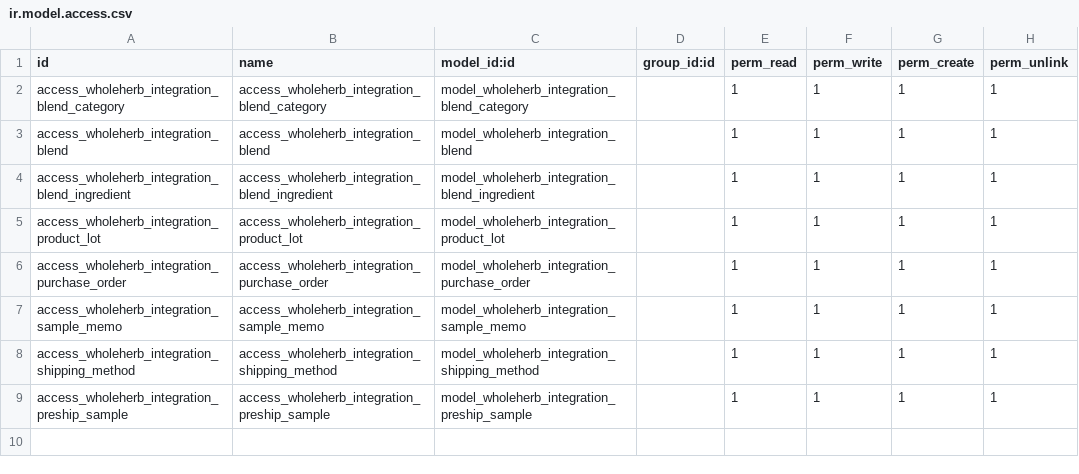
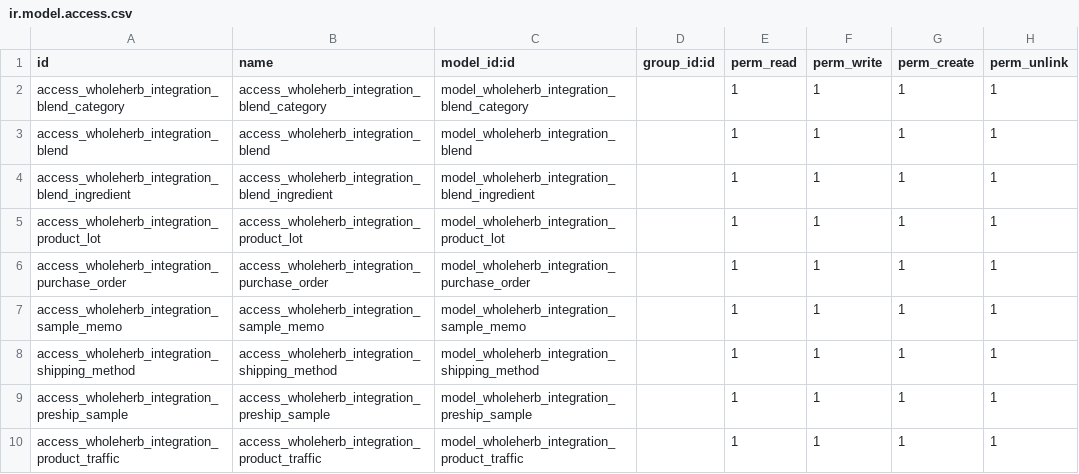
Before and after one commit to ethanfurman/openerp_wholeherb_integration, a CSV file: security/ir.model.access.csv, drawn as a sheet.

Commit message:
add product_traffic

```diff
--- a/security/ir.model.access.csv
+++ b/security/ir.model.access.csv
@@ -9 +9,2 @@ access_wholeherb_integration_shipping_method,access_wholeherb_integration_shippi
 access_wholeherb_integration_preship_sample,access_wholeherb_integration_preship_sample,model_wholeherb_integration_preship_sample,,1,1,1,1
+access_wholeherb_integration_product_traffic,access_wholeherb_integration_product_traffic,model_wholeherb_integration_product_traffic,,1,1,1,1
```
Also changed, not shown: 2 other files.
